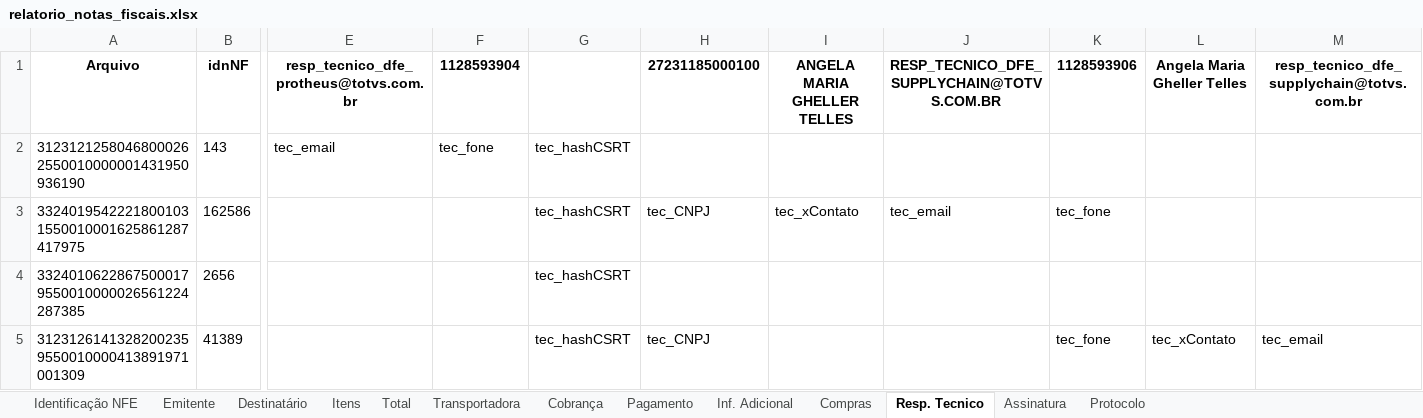
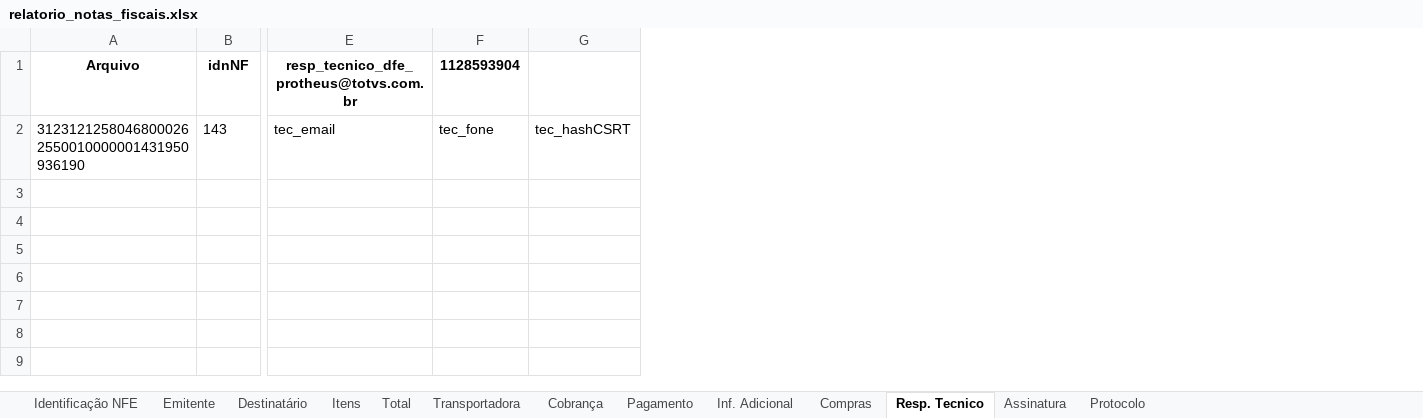
Before and after one commit to IgorSanthos/xmlreader, an Excel workbook: DataFrame_xml/relatorio_notas_fiscais.xlsx, sheet Resp. Tecnico, drawn as a sheet; only a part is shown, gaps mark what is left out; values as stored, in another font and other column widths than the file's, no borders; rows hold the shown columns only; the diff names each change by its address in the sheet, - before the commit and + after, or states it on an @@ line.

```diff
--- a/DataFrame_xml/relatorio_notas_fiscais.xlsx (sheet Resp. Tecnico)
+++ b/DataFrame_xml/relatorio_notas_fiscais.xlsx (sheet Resp. Tecnico)
-column H, row 1: 27231185000100
-column I, row 1: ANGELA MARIA GHELLER TELLES
-column J, row 1: RESP_TECNICO_DFE_SUPPLYCHAIN@TOTVS.COM.BR
-column K, row 1: 1128593906
-column L, row 1: Angela Maria Gheller Telles
-column M, row 1: resp_tecnico_dfe_supplychain@totvs.com.br
-row 3: 33240195422218001031550010001625861287417975 | 162586 |  |  | tec_hashCSRT | tec_CNPJ | tec_xContato | tec_email | tec_fone
-row 4: 33240106228675000179550010000026561224287385 | 2656 |  |  | tec_hashCSRT
-row 5: 31231261413282002359550010000413891971001309 | 41389 |  |  | tec_hashCSRT | tec_CNPJ |  |  | tec_fone | tec_xContato | tec_email
```
Also changed, not shown: sheet Itens, sheet Total, sheet Identificação NFE, sheet Emitente, sheet Destinatário, sheet Transportadora, 6 more sheets, 3 other files.
